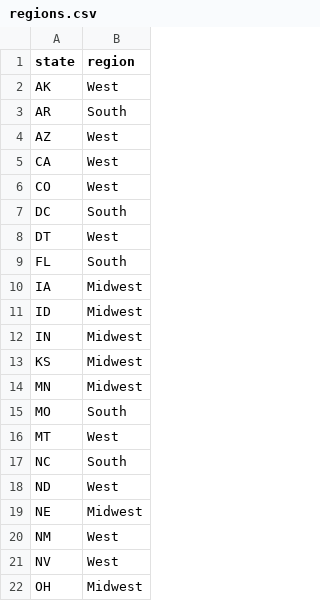
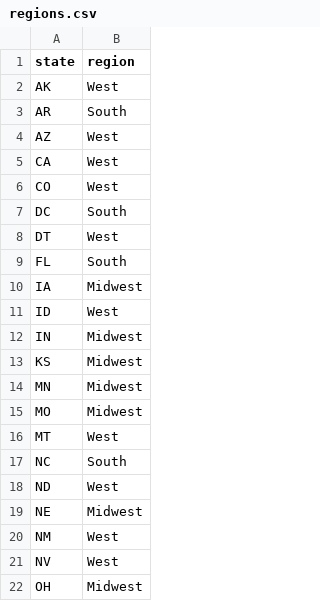
Before and after one commit to lmullen/civil-procedure-codes, a CSV file: regions.csv, drawn as a sheet; only a part is shown.

```diff
--- a/regions.csv
+++ b/regions.csv
@@ -10,3 +10,3 @@ FL,South
 IA,Midwest
-ID,Midwest
+ID,West
 IN,Midwest
@@ -14,3 +14,3 @@ KS,Midwest
 MN,Midwest
-MO,South
+MO,Midwest
 MT,West
```
Also changed, not shown: 6 other files.
